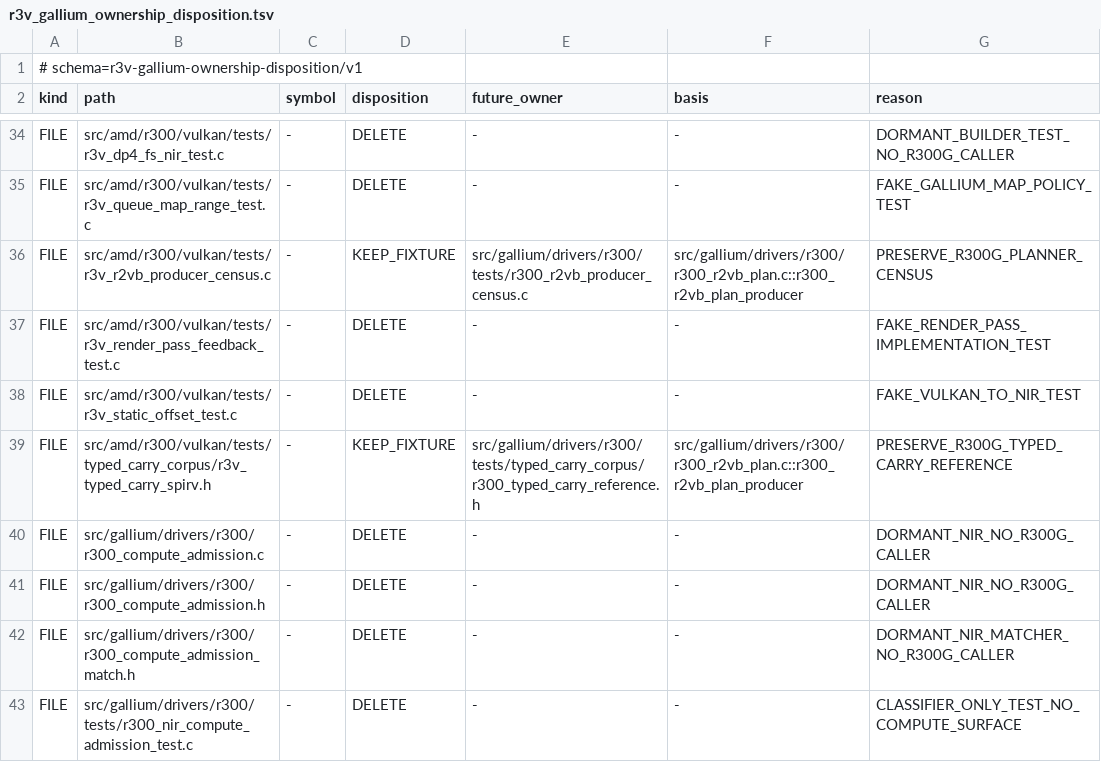
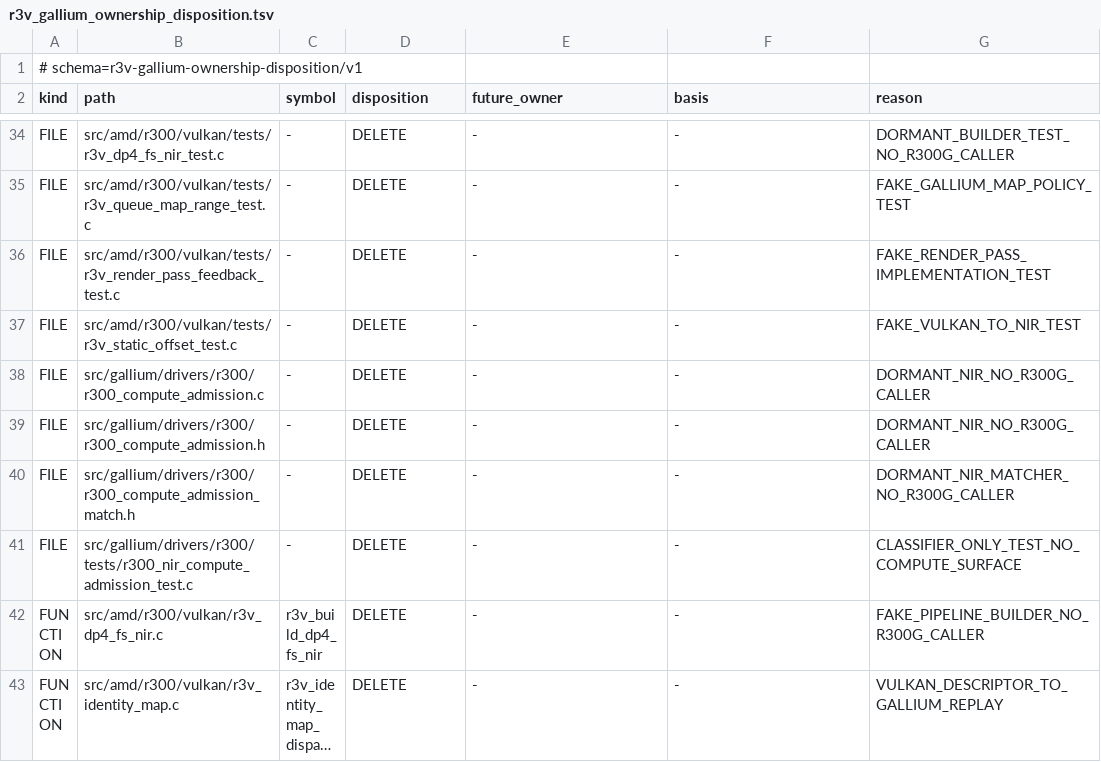
Before and after one commit to Oichkatzelesfrettschen/mesa-26-gororoba, a TSV file: src/amd/r300/vulkan/r3v_gallium_ownership_disposition.tsv, drawn as a sheet; only a part is shown, gaps mark what is left out; the shorter side is filled out with more unchanged rows; long unchanged cells end in ….

```diff
--- a/src/amd/r300/vulkan/r3v_gallium_ownership_disposition.tsv
+++ b/src/amd/r300/vulkan/r3v_gallium_ownership_disposition.tsv
@@ -35,6 +35,4 @@ FILE	src/amd/r300/vulkan/tests/r3v_dp4_fs_nir_test.c	-	DELETE	-	-	DORMANT_BUILDE
 FILE	src/amd/r300/vulkan/tests/r3v_queue_map_range_test.c	-	DELETE	-	-	FAKE_GALLIUM_MAP_POLICY_TEST
-FILE	src/amd/r300/vulkan/tests/r3v_r2vb_producer_census.c	-	KEEP_FIXTURE	src/gallium/drivers/r300/tests/r300_r2vb_producer_census.c	src/gallium/drivers/r300/r300_r2vb_plan.c::r300_r2vb_plan_producer	PRESERVE_R300G_PLANNER_CENSUS
 FILE	src/amd/r300/vulkan/tests/r3v_render_pass_feedback_test.c	-	DELETE	-	-	FAKE_RENDER_PASS_IMPLEMENTATION_TEST
 FILE	src/amd/r300/vulkan/tests/r3v_static_offset_test.c	-	DELETE	-	-	FAKE_VULKAN_TO_NIR_TEST
-FILE	src/amd/r300/vulkan/tests/typed_carry_corpus/r3v_typed_carry_spirv.h	-	KEEP_FIXTURE	src/gallium/drivers/r300/tests/typed_carry_corpus/r300_typed_carry_reference.h	src/gallium/drivers/r300/r300_r2vb_plan.c::r300_r2vb_plan_producer	PRESERVE_R300G_TYPED_CARRY_REFERENCE
 FILE	src/gallium/drivers/r300/r300_compute_admission.c	-	DELETE	-	-	DORMANT_NIR_NO_R300G_CALLER
```
Also changed, not shown: 20 other files.
